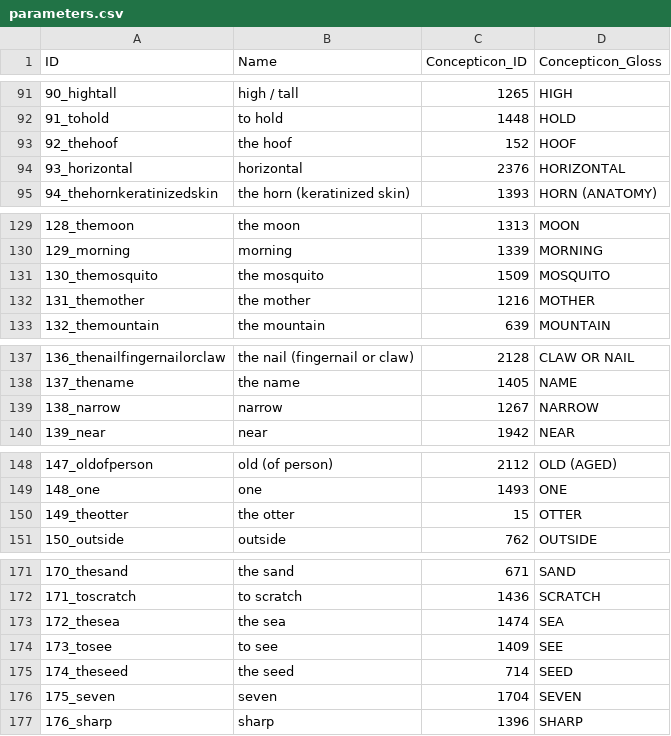
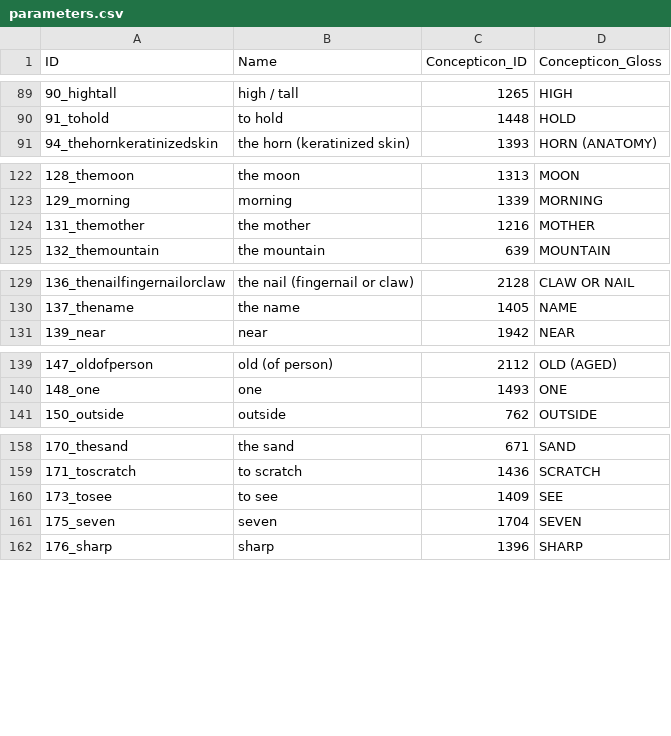
Before and after one commit to lexibank/aaleykusunda, a CSV file: cldf/parameters.csv, drawn as a sheet; only a part is shown, gaps mark what is left out; the diff covers the shown part only; the diff names each change by its address in the sheet, - before the commit and + after, or states it on an @@ line.

```diff
--- a/cldf/parameters.csv
+++ b/cldf/parameters.csv
-row 93: 92_thehoof | the hoof | 152 | HOOF
-row 94: 93_horizontal | horizontal | 2376 | HORIZONTAL
-row 131: 130_themosquito | the mosquito | 1509 | MOSQUITO
-row 139: 138_narrow | narrow | 1267 | NARROW
-row 150: 149_theotter | the otter | 15 | OTTER
-row 173: 172_thesea | the sea | 1474 | SEA
-row 175: 174_theseed | the seed | 714 | SEED
```
Also changed, not shown: 13 removed rows elsewhere in this file, 4 other files.
